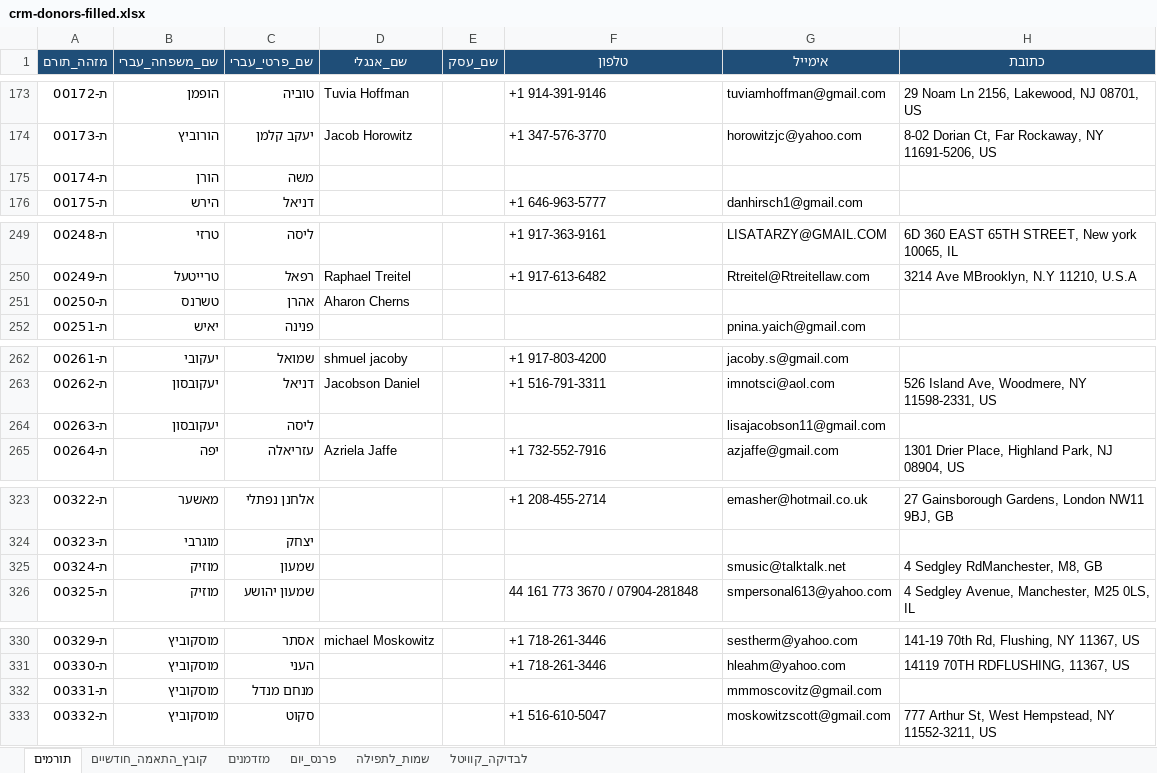
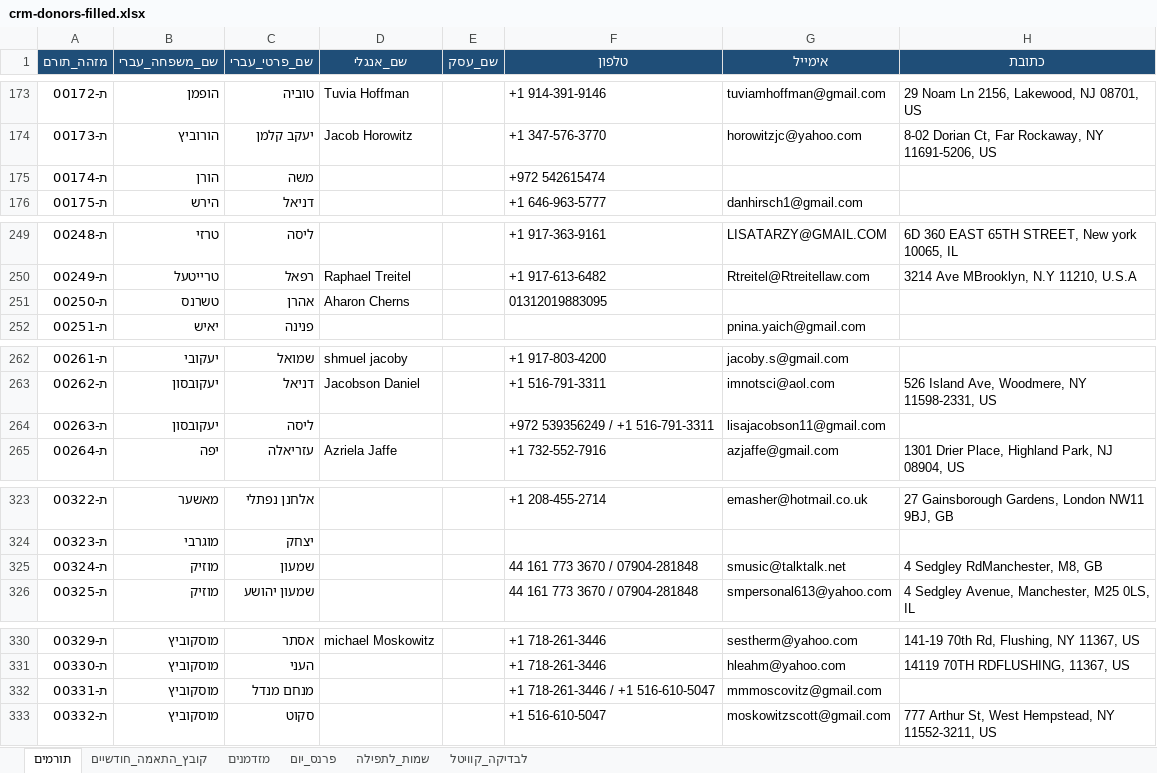
Before and after one commit to 5805123-byte/-CRM, an Excel workbook: starter/crm-donors-filled.xlsx, sheet תורמים, drawn as a sheet; only a part is shown, gaps mark what is left out; values as stored, in another font and other column widths than the file's, no borders; the diff covers the shown part only; the diff names each change by its address in the sheet, - before the commit and + after, or states it on an @@ line.

```diff
--- a/starter/crm-donors-filled.xlsx (sheet תורמים)
+++ b/starter/crm-donors-filled.xlsx (sheet תורמים)
-F175 (טלפון): (empty)
+F175 (טלפון): +972 542615474
-F251 (טלפון): (empty)
+F251 (טלפון): 01312019883095
-F264 (טלפון): (empty)
+F264 (טלפון): +972 539356249 / +1 516-791-3311
-F325 (טלפון): (empty)
+F325 (טלפון): 44 161 773 3670 / 07904-281848
-F332 (טלפון): (empty)
+F332 (טלפון): +1 718-261-3446 / +1 516-610-5047
```
Also changed, not shown: 25 edited cells elsewhere in this sheet.
